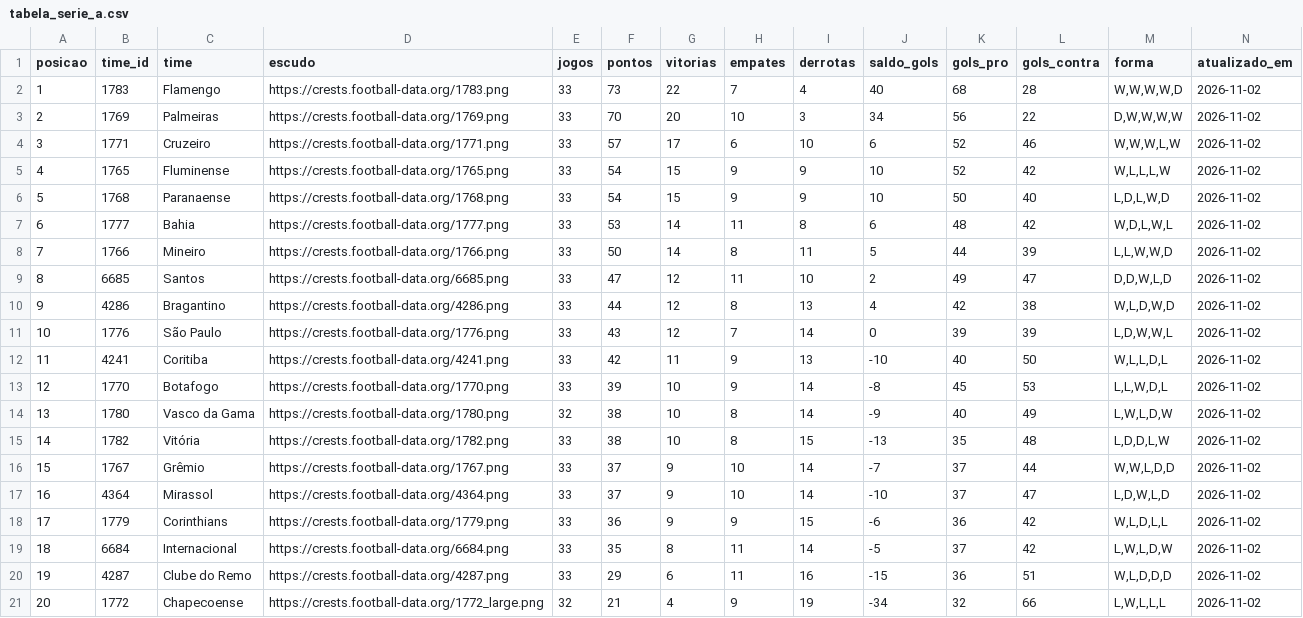
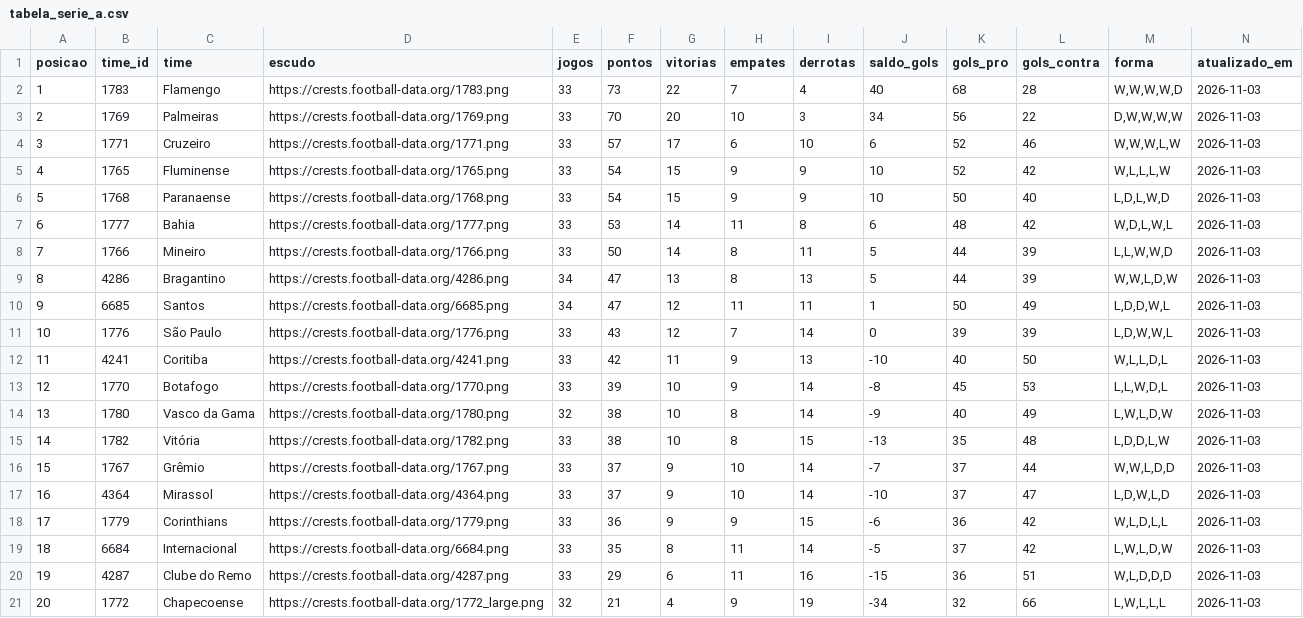
Before and after one commit to edsonsena15-lab/analise_corinthians, a CSV file: tabela_serie_a.csv, drawn as a sheet.

```diff
--- a/tabela_serie_a.csv
+++ b/tabela_serie_a.csv
@@ -1,21 +1,21 @@
 posicao,time_id,time,escudo,jogos,pontos,vitorias,empates,derrotas,saldo_gols,gols_pro,gols_contra,forma,atualizado_em
-1,1783,Flamengo,https://crests.football-data.org/1783.png,33,73,22,7,4,40,68,28,"W,W,W,W,D",2026-11-02
-2,1769,Palmeiras,https://crests.football-data.org/1769.png,33,70,20,10,3,34,56,22,"D,W,W,W,W",2026-11-02
-3,1771,Cruzeiro,https://crests.football-data.org/1771.png,33,57,17,6,10,6,52,46,"W,W,W,L,W",2026-11-02
-4,1765,Fluminense,https://crests.football-data.org/1765.png,33,54,15,9,9,10,52,42,"W,L,L,L,W",2026-11-02
-5,1768,Paranaense,https://crests.football-data.org/1768.png,33,54,15,9,9,10,50,40,"L,D,L,W,D",2026-11-02
-6,1777,Bahia,https://crests.football-data.org/1777.png,33,53,14,11,8,6,48,42,"W,D,L,W,L",2026-11-02
-7,1766,Mineiro,https://crests.football-data.org/1766.png,33,50,14,8,11,5,44,39,"L,L,W,W,D",2026-11-02
-8,6685,Santos,https://crests.football-data.org/6685.png,33,47,12,11,10,2,49,47,"D,D,W,L,D",2026-11-02
-9,4286,Bragantino,https://crests.football-data.org/4286.png,33,44,12,8,13,4,42,38,"W,L,D,W,D",2026-11-02
-10,1776,São Paulo,https://crests.football-data.org/1776.png,33,43,12,7,14,0,39,39,"L,D,W,W,L",2026-11-02
-11,4241,Coritiba,https://crests.football-data.org/4241.png,33,42,11,9,13,-10,40,50,"W,L,L,D,L",2026-11-02
-12,1770,Botafogo,https://crests.football-data.org/1770.png,33,39,10,9,14,-8,45,53,"L,L,W,D,L",2026-11-02
-13,1780,Vasco da Gama,https://crests.football-data.org/1780.png,32,38,10,8,14,-9,40,49,"L,W,L,D,W",2026-11-02
-14,1782,Vitória,https://crests.football-data.org/1782.png,33,38,10,8,15,-13,35,48,"L,D,D,L,W",2026-11-02
-15,1767,Grêmio,https://crests.football-data.org/1767.png,33,37,9,10,14,-7,37,44,"W,W,L,D,D",2026-11-02
-16,4364,Mirassol,https://crests.football-data.org/4364.png,33,37,9,10,14,-10,37,47,"L,D,W,L,D",2026-11-02
-17,1779,Corinthians,https://crests.football-data.org/1779.png,33,36,9,9,15,-6,36,42,"W,L,D,L,L",2026-11-02
-18,6684,Internacional,https://crests.football-data.org/6684.png,33,35,8,11,14,-5,37,42,"L,W,L,D,W",2026-11-02
-19,4287,Clube do Remo,https://crests.football-data.org/4287.png,33,29,6,11,16,-15,36,51,"W,L,D,D,D",2026-11-02
-20,1772,Chapecoense,https://crests.football-data.org/1772_large.png,32,21,4,9,19,-34,32,66,"L,W,L,L,L",2026-11-02
+1,1783,Flamengo,https://crests.football-data.org/1783.png,33,73,22,7,4,40,68,28,"W,W,W,W,D",2026-11-03
+2,1769,Palmeiras,https://crests.football-data.org/1769.png,33,70,20,10,3,34,56,22,"D,W,W,W,W",2026-11-03
+3,1771,Cruzeiro,https://crests.football-data.org/1771.png,33,57,17,6,10,6,52,46,"W,W,W,L,W",2026-11-03
+4,1765,Fluminense,https://crests.football-data.org/1765.png,33,54,15,9,9,10,52,42,"W,L,L,L,W",2026-11-03
+5,1768,Paranaense,https://crests.football-data.org/1768.png,33,54,15,9,9,10,50,40,"L,D,L,W,D",2026-11-03
+6,1777,Bahia,https://crests.football-data.org/1777.png,33,53,14,11,8,6,48,42,"W,D,L,W,L",2026-11-03
+7,1766,Mineiro,https://crests.football-data.org/1766.png,33,50,14,8,11,5,44,39,"L,L,W,W,D",2026-11-03
+8,4286,Bragantino,https://crests.football-data.org/4286.png,34,47,13,8,13,5,44,39,"W,W,L,D,W",2026-11-03
+9,6685,Santos,https://crests.football-data.org/6685.png,34,47,12,11,11,1,50,49,"L,D,D,W,L",2026-11-03
+10,1776,São Paulo,https://crests.football-data.org/1776.png,33,43,12,7,14,0,39,39,"L,D,W,W,L",2026-11-03
+11,4241,Coritiba,https://crests.football-data.org/4241.png,33,42,11,9,13,-10,40,50,"W,L,L,D,L",2026-11-03
+12,1770,Botafogo,https://crests.football-data.org/1770.png,33,39,10,9,14,-8,45,53,"L,L,W,D,L",2026-11-03
+13,1780,Vasco da Gama,https://crests.football-data.org/1780.png,32,38,10,8,14,-9,40,49,"L,W,L,D,W",2026-11-03
+14,1782,Vitória,https://crests.football-data.org/1782.png,33,38,10,8,15,-13,35,48,"L,D,D,L,W",2026-11-03
+15,1767,Grêmio,https://crests.football-data.org/1767.png,33,37,9,10,14,-7,37,44,"W,W,L,D,D",2026-11-03
+16,4364,Mirassol,https://crests.football-data.org/4364.png,33,37,9,10,14,-10,37,47,"L,D,W,L,D",2026-11-03
+17,1779,Corinthians,https://crests.football-data.org/1779.png,33,36,9,9,15,-6,36,42,"W,L,D,L,L",2026-11-03
+18,6684,Internacional,https://crests.football-data.org/6684.png,33,35,8,11,14,-5,37,42,"L,W,L,D,W",2026-11-03
+19,4287,Clube do Remo,https://crests.football-data.org/4287.png,33,29,6,11,16,-15,36,51,"W,L,D,D,D",2026-11-03
+20,1772,Chapecoense,https://crests.football-data.org/1772_large.png,32,21,4,9,19,-34,32,66,"L,W,L,L,L",2026-11-03
```
Also changed, not shown: artilharia_corinthians.csv, simulacao_serie_a.csv, 1 other file.
